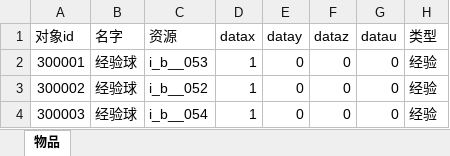
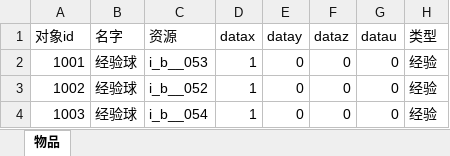
Before and after one commit to wangZJ201205/BaseGameFrame, an Excel workbook: share/data/design/物品表.xlsx, sheet 物品, drawn as a sheet; values as stored, in another font and other column widths than the file's, no borders; the diff names each change by its address in the sheet, - before the commit and + after, or states it on an @@ line.

```diff
--- a/share/data/design/物品表.xlsx (sheet 物品)
+++ b/share/data/design/物品表.xlsx (sheet 物品)
-A2 (对象id): 300001
+A2 (对象id): 1001
-A3 (对象id): 300002
+A3 (对象id): 1002
-A4 (对象id): 300003
+A4 (对象id): 1003
```
Also changed, not shown: share/data/design/对象表.xlsx, share/data/design/技能.xlsx, 55 other files.
